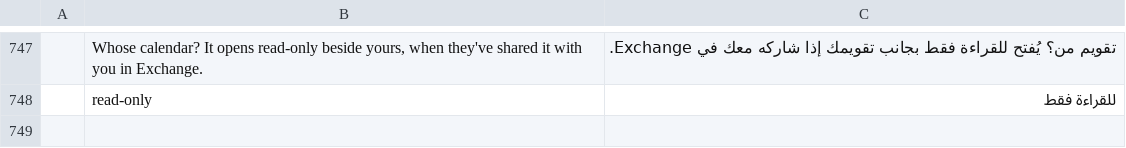
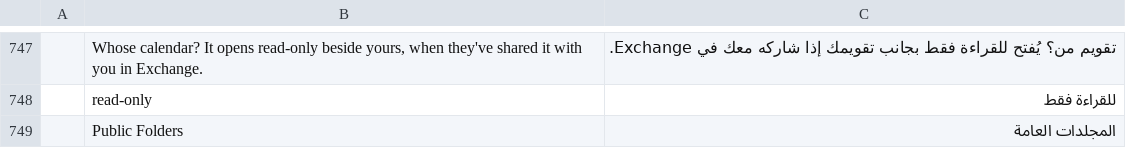
Before and after one commit to ZIDAN44/mailcraft, a TSV file: crates/ui-egui/src/i18n/ar.tsv, drawn as a sheet; only a part is shown, gaps mark what is left out; the diff names each change by its address in the sheet, - before the commit and + after, or states it on an @@ line.

```diff
--- a/crates/ui-egui/src/i18n/ar.tsv
+++ b/crates/ui-egui/src/i18n/ar.tsv
+row 749:  | Public Folders | المجلدات العامة
```
Also changed, not shown: crates/ui-egui/src/i18n/de.tsv, crates/ui-egui/src/i18n/es.tsv, 13 other files.
